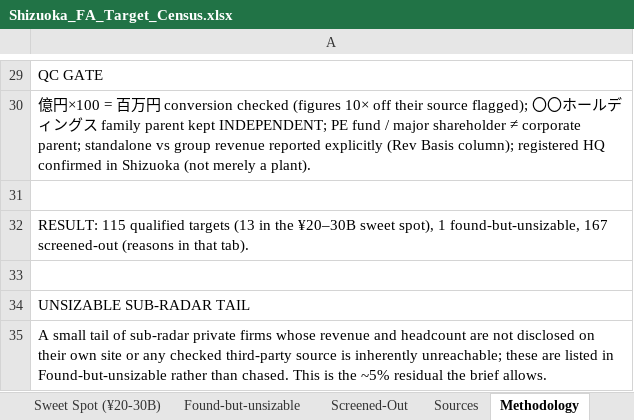
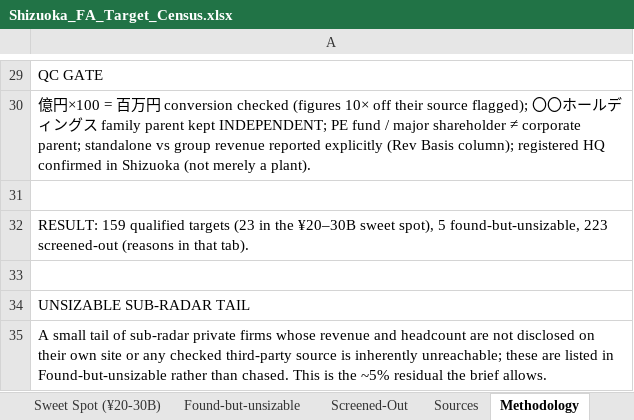
Before and after one commit to xvasjack/xvasjack.github.io, an Excel workbook: Shizuoka_FA_Target_Census.xlsx, sheet Methodology, drawn as a sheet; only a part is shown, gaps mark what is left out; values as stored, in another font and other column widths than the file's, no borders; the diff names each change by its address in the sheet, - before the commit and + after, or states it on an @@ line.

```diff
--- a/Shizuoka_FA_Target_Census.xlsx (sheet Methodology)
+++ b/Shizuoka_FA_Target_Census.xlsx (sheet Methodology)
-A32: RESULT: 115 qualified targets (13 in the ¥20–30B sweet spot), 1 found-but-unsizable, 167 screened-out (reasons…
+A32: RESULT: 159 qualified targets (23 in the ¥20–30B sweet spot), 5 found-but-unsizable, 223 screened-out (reasons…
```
Also changed, not shown: sheet Sources, sheet Targets (Qualified), sheet Screened-Out, sheet Sweet Spot (¥20-30B), sheet Found-but-unsizable, sheet Coverage Log, 6 other files.
